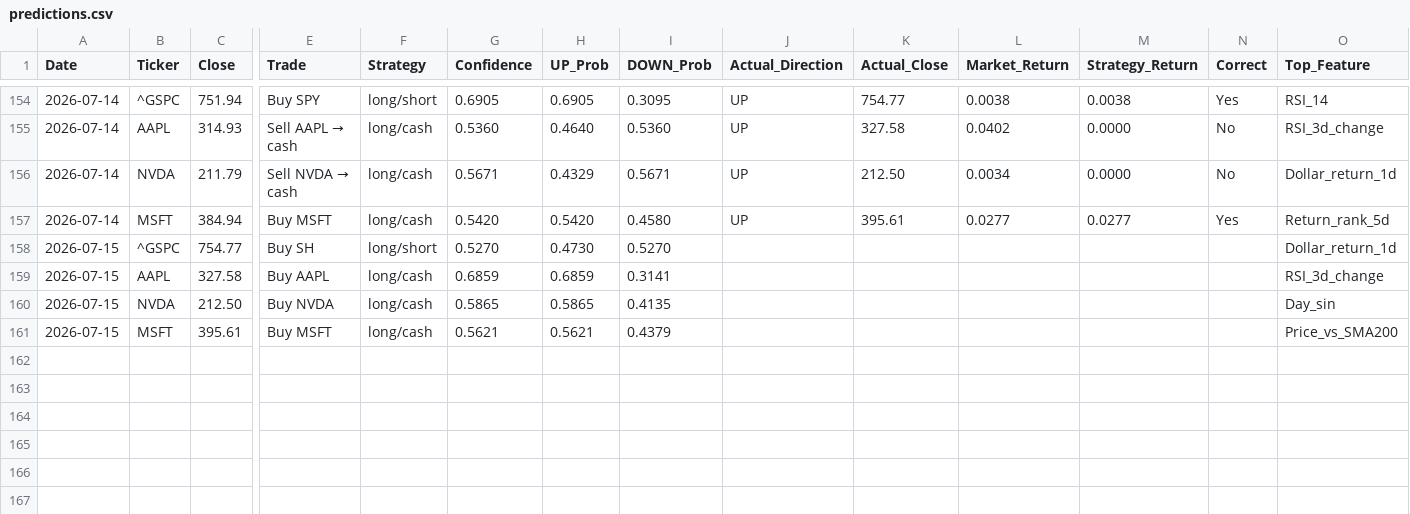
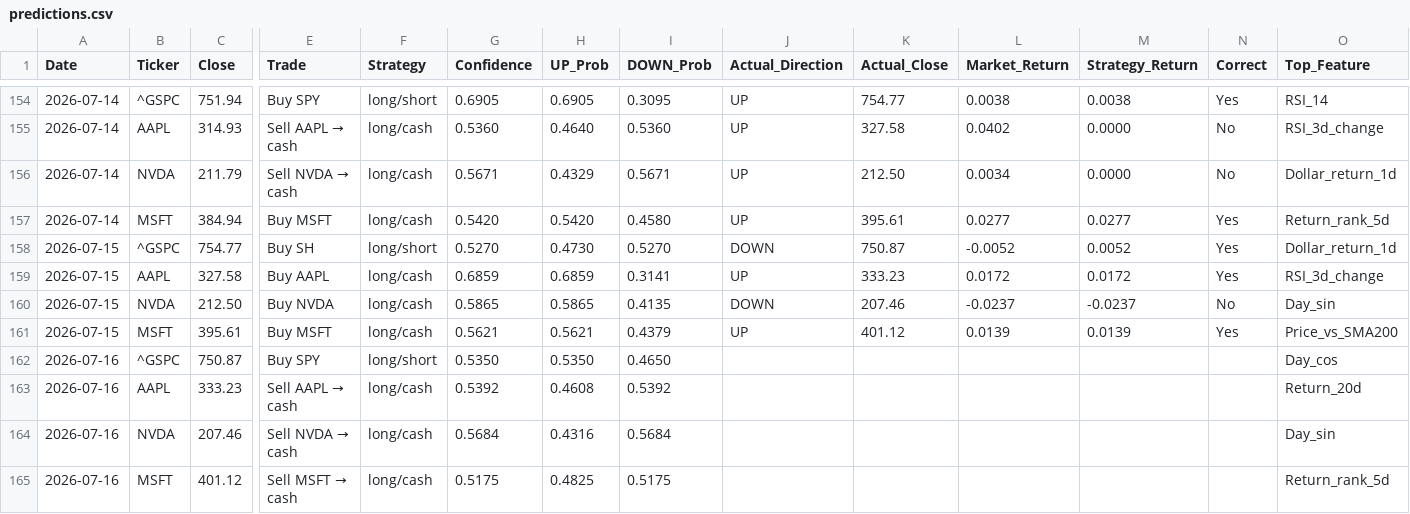
Before and after one commit to VDP09/AI-Trade, a CSV file: predictions.csv, drawn as a sheet; only a part is shown, gaps mark what is left out; rows hold the shown columns only; the diff names each change by its address in the sheet, - before the commit and + after, or states it on an @@ line.

```diff
--- a/predictions.csv
+++ b/predictions.csv
-J158 (Actual_Direction): (empty)
+J158 (Actual_Direction): DOWN
-K158 (Actual_Close): (empty)
+K158 (Actual_Close): 750.87
-L158 (Market_Return): (empty)
+L158 (Market_Return): -0.0052
-M158 (Strategy_Return): (empty)
+M158 (Strategy_Return): 0.0052
-N158:N159 (Correct): (empty)
+N158:N159 (Correct): Yes
-J159 (Actual_Direction): (empty)
+J159 (Actual_Direction): UP
-K159 (Actual_Close): (empty)
+K159 (Actual_Close): 333.23
-L159 (Market_Return): (empty)
+L159 (Market_Return): 0.0172
-M159 (Strategy_Return): (empty)
+M159 (Strategy_Return): 0.0172
-J160 (Actual_Direction): (empty)
+J160 (Actual_Direction): DOWN
-K160 (Actual_Close): (empty)
+K160 (Actual_Close): 207.46
-L160 (Market_Return): (empty)
+L160 (Market_Return): -0.0237
-M160 (Strategy_Return): (empty)
+M160 (Strategy_Return): -0.0237
-N160 (Correct): (empty)
+N160 (Correct): No
-J161 (Actual_Direction): (empty)
+J161 (Actual_Direction): UP
-K161 (Actual_Close): (empty)
+K161 (Actual_Close): 401.12
-L161 (Market_Return): (empty)
+L161 (Market_Return): 0.0139
-M161 (Strategy_Return): (empty)
+M161 (Strategy_Return): 0.0139
-N161 (Correct): (empty)
+N161 (Correct): Yes
+row 162: 2026-07-16 | ^GSPC | 750.87 | Buy SPY | long/short | 0.5350 | 0.5350 | 0.4650 |  |  |  |  |  | Day_cos
+row 163: 2026-07-16 | AAPL | 333.23 | Sell AAPL → cash | long/cash | 0.5392 | 0.4608 | 0.5392 |  |  |  |  |  | Return_20d
+row 164: 2026-07-16 | NVDA | 207.46 | Sell NVDA → cash | long/cash | 0.5684 | 0.4316 | 0.5684 |  |  |  |  |  | Day_sin
+row 165: 2026-07-16 | MSFT | 401.12 | Sell MSFT → cash | long/cash | 0.5175 | 0.4825 | 0.5175 |  |  |  |  |  | Return_rank_5d
```
